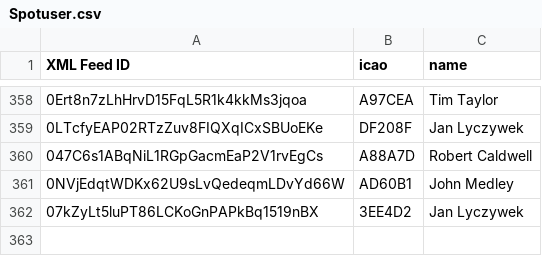
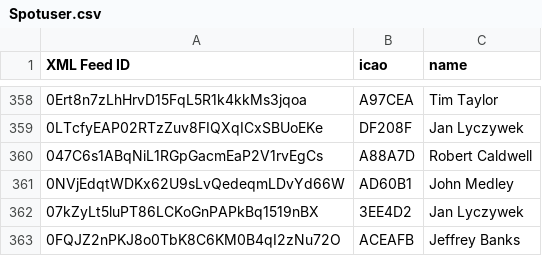
Before and after one commit to DavisChappins/SpotToOGN, a CSV file: Spotuser.csv, drawn as a sheet; only a part is shown, gaps mark what is left out; the diff names each change by its address in the sheet, - before the commit and + after, or states it on an @@ line.

Commit message:
Update Spotuser.csv

```diff
--- a/Spotuser.csv
+++ b/Spotuser.csv
+row 363: 0FQJZ2nPKJ8o0TbK8C6KM0B4qI2zNu72O | ACEAFB | Jeffrey Banks
```
